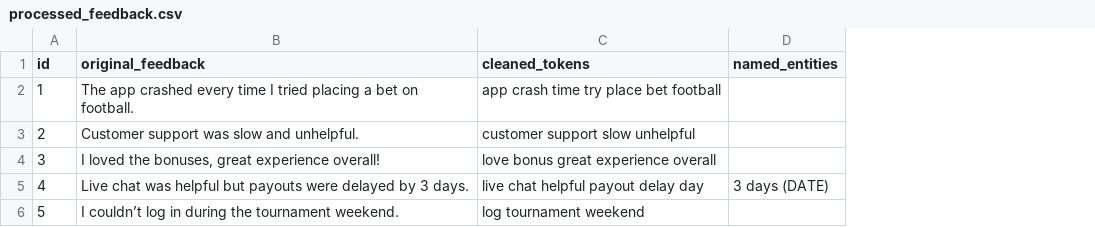
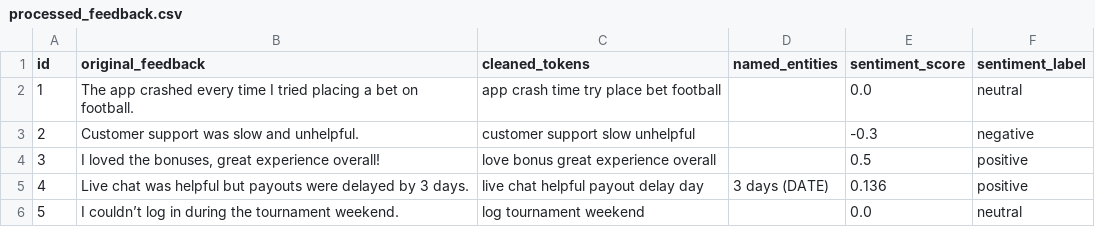
Before and after one commit to mantas123456/NLP_Player_Feedback_Analysis, a CSV file: outputs/processed_feedback.csv, drawn as a sheet; the diff names each change by its address in the sheet, - before the commit and + after, or states it on an @@ line.

Commit message:
Add sentiment analysis using TextBlob

```diff
--- a/outputs/processed_feedback.csv
+++ b/outputs/processed_feedback.csv
+column E (sentiment_score), rows 2-6: 0.0 | -0.3 | 0.5 | 0.136 | 0.0
+column F (sentiment_label), rows 2-6: neutral | negative | positive | positive | neutral
```
Also changed, not shown: 1 other file.
